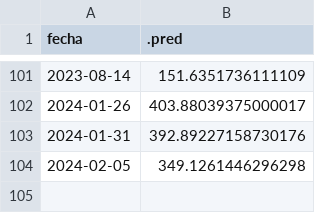
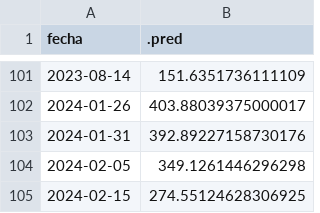
Before and after one commit to vhgauto/sameep, a TSV file: datos/turb_pred.tsv, drawn as a sheet; only a part is shown, gaps mark what is left out; the diff names each change by its address in the sheet, - before the commit and + after, or states it on an @@ line.

```diff
--- a/datos/turb_pred.tsv
+++ b/datos/turb_pred.tsv
+row 105: 2024-02-15 | 274.55124628306925
```
Also changed, not shown: datos/base_de_datos_gis.tsv, datos/datos_nuevos.tsv, 4 other files.
